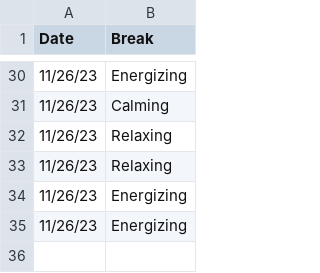
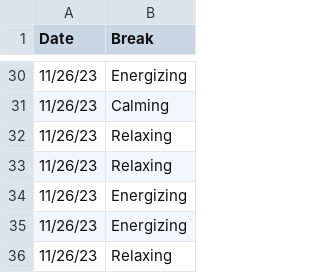
Before and after one commit to prestonty/bliss, a CSV file: test.csv, drawn as a sheet; only a part is shown, gaps mark what is left out.

```diff
--- a/test.csv
+++ b/test.csv
@@ -35 +35,2 @@ Date,Break
 11/26/23,Energizing
+11/26/23,Relaxing
```
Also changed, not shown: 1 other file.
